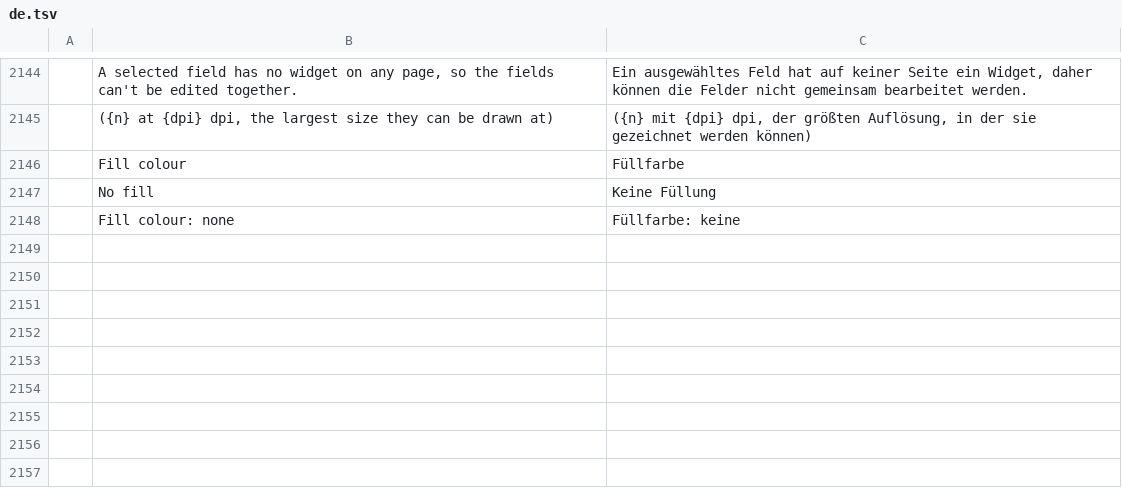
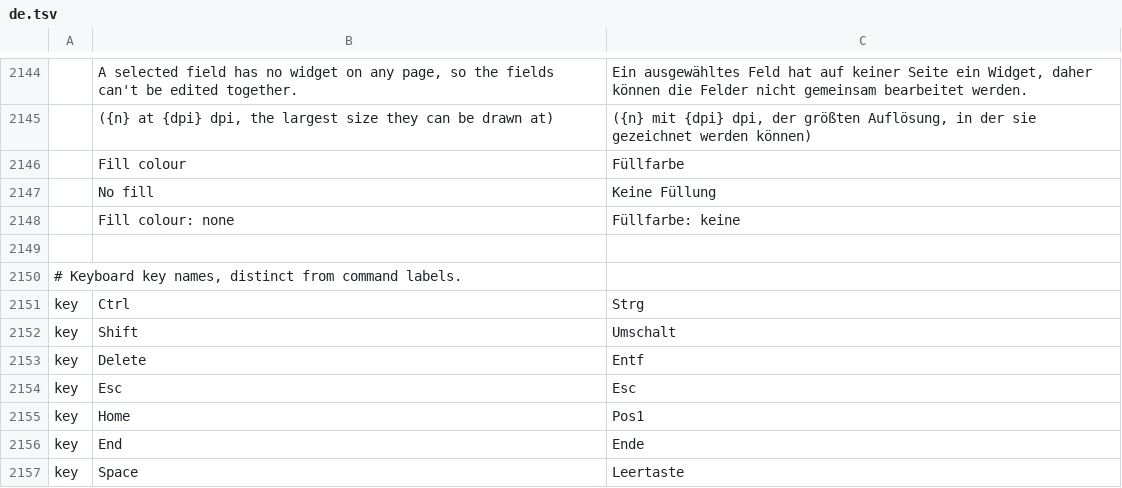
Before and after one commit to codyvogt/pdfcraft, a TSV file: crates/ui-egui/src/i18n/de.tsv, drawn as a sheet; only a part is shown, gaps mark what is left out; the diff names each change by its address in the sheet, - before the commit and + after, or states it on an @@ line.

```diff
--- a/crates/ui-egui/src/i18n/de.tsv
+++ b/crates/ui-egui/src/i18n/de.tsv
+row 2149: (empty)
+row 2150: # Keyboard key names, distinct from command labels.
+row 2151: key | Ctrl | Strg
+row 2152: key | Shift | Umschalt
+row 2153: key | Delete | Entf
+row 2154: key | Esc | Esc
+row 2155: key | Home | Pos1
+row 2156: key | End | Ende
+row 2157: key | Space | Leertaste
```
Also changed, not shown: crates/ui-egui/src/i18n/ar.tsv, crates/ui-egui/src/i18n/bg.tsv, 23 other files.
